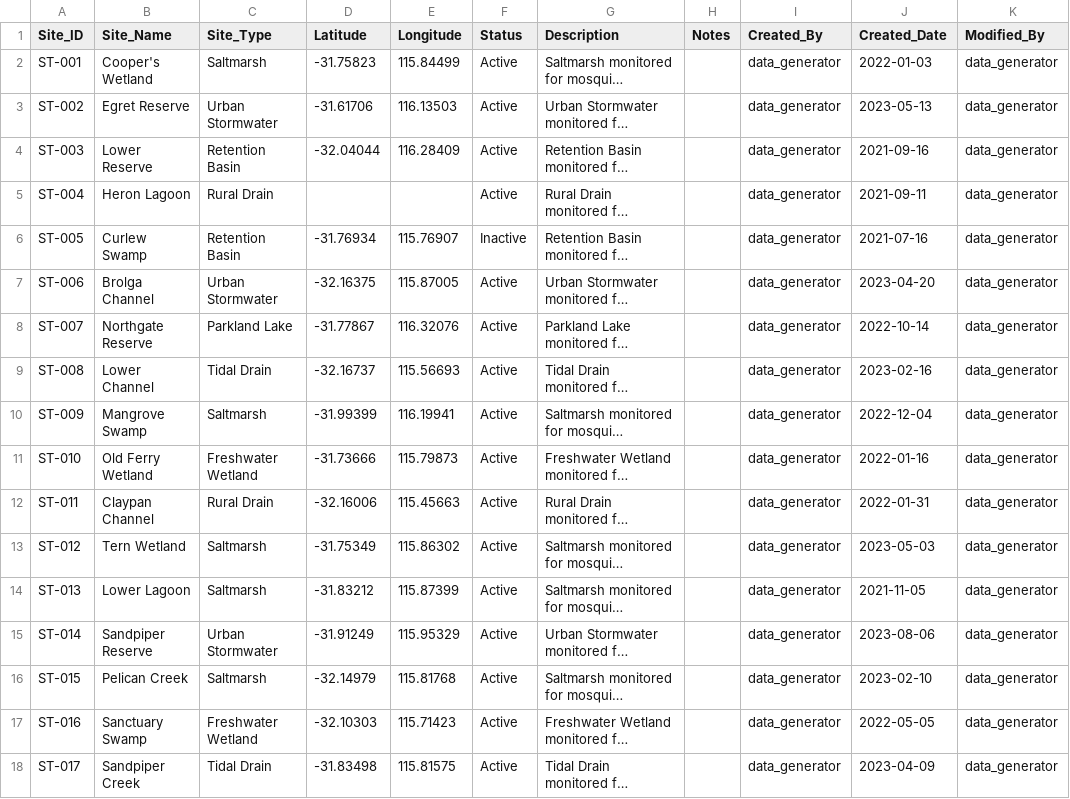
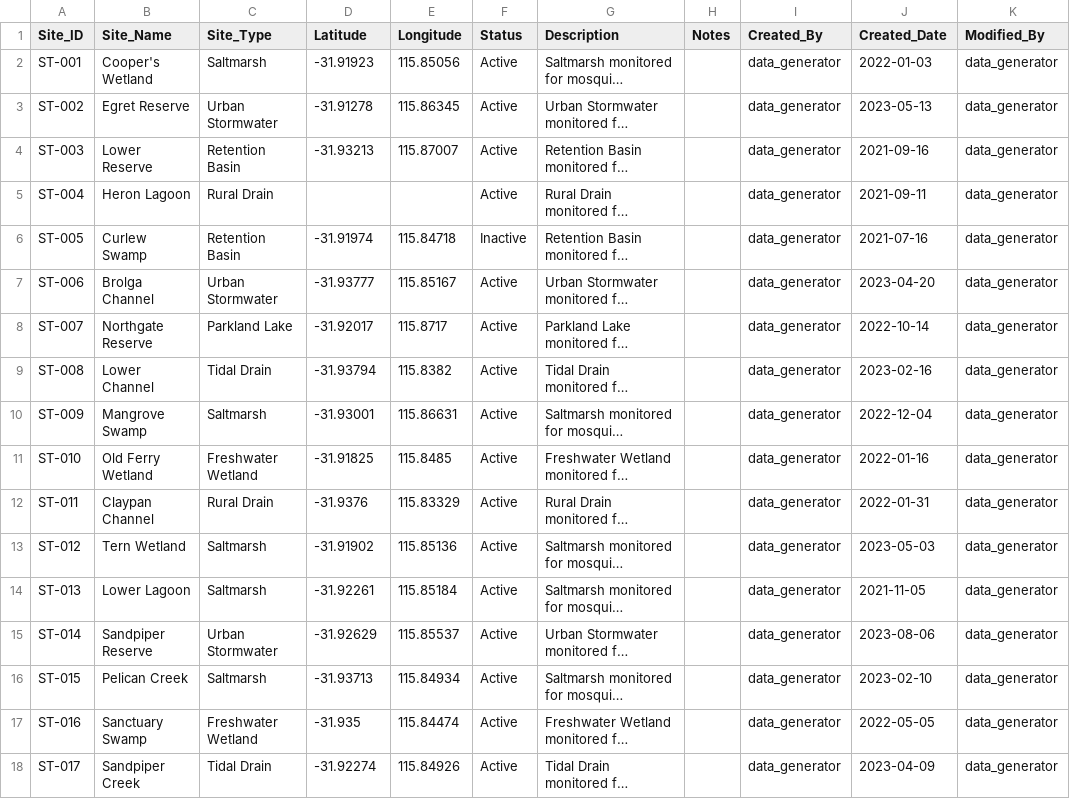
Before and after one commit to AYatesEH/Mosquito-Dashboard, a CSV file: data/raw/sites.csv, drawn as a sheet; only a part is shown; long unchanged cells end in …; the diff covers the shown part only; the diff names each change by its address in the sheet, - before the commit and + after, or states it on an @@ line.

```diff
--- a/data/raw/sites.csv
+++ b/data/raw/sites.csv
-D2 (Latitude): -31.75823
+D2 (Latitude): -31.91923
-E2 (Longitude): 115.84499
+E2 (Longitude): 115.85056
-D3 (Latitude): -31.61706
+D3 (Latitude): -31.91278
-E3 (Longitude): 116.13503
+E3 (Longitude): 115.86345
-D4 (Latitude): -32.04044
+D4 (Latitude): -31.93213
-E4 (Longitude): 116.28409
+E4 (Longitude): 115.87007
-D6 (Latitude): -31.76934
+D6 (Latitude): -31.91974
-E6 (Longitude): 115.76907
+E6 (Longitude): 115.84718
-D7 (Latitude): -32.16375
+D7 (Latitude): -31.93777
-E7 (Longitude): 115.87005
+E7 (Longitude): 115.85167
-D8 (Latitude): -31.77867
+D8 (Latitude): -31.92017
-E8 (Longitude): 116.32076
+E8 (Longitude): 115.8717
-D9 (Latitude): -32.16737
+D9 (Latitude): -31.93794
-E9 (Longitude): 115.56693
+E9 (Longitude): 115.8382
-D10 (Latitude): -31.99399
+D10 (Latitude): -31.93001
-E10 (Longitude): 116.19941
+E10 (Longitude): 115.86631
-D11 (Latitude): -31.73666
+D11 (Latitude): -31.91825
-E11 (Longitude): 115.79873
+E11 (Longitude): 115.8485
-D12 (Latitude): -32.16006
+D12 (Latitude): -31.9376
-E12 (Longitude): 115.45663
+E12 (Longitude): 115.83329
-D13 (Latitude): -31.75349
+D13 (Latitude): -31.91902
-E13 (Longitude): 115.86302
+E13 (Longitude): 115.85136
-D14 (Latitude): -31.83212
+D14 (Latitude): -31.92261
-E14 (Longitude): 115.87399
+E14 (Longitude): 115.85184
-D15 (Latitude): -31.91249
+D15 (Latitude): -31.92629
-E15 (Longitude): 115.95329
+E15 (Longitude): 115.85537
-D16 (Latitude): -32.14979
+D16 (Latitude): -31.93713
-E16 (Longitude): 115.81768
+E16 (Longitude): 115.84934
-D17 (Latitude): -32.10303
+D17 (Latitude): -31.935
-E17 (Longitude): 115.71423
+E17 (Longitude): 115.84474
-D18 (Latitude): -31.83498
+D18 (Latitude): -31.92274
-E18 (Longitude): 115.81575
+E18 (Longitude): 115.84926
```
Also changed, not shown: 1 added row and 14 edited cells elsewhere in this file, data/raw/complaints.csv, data/raw/products.csv, 16 other files.
